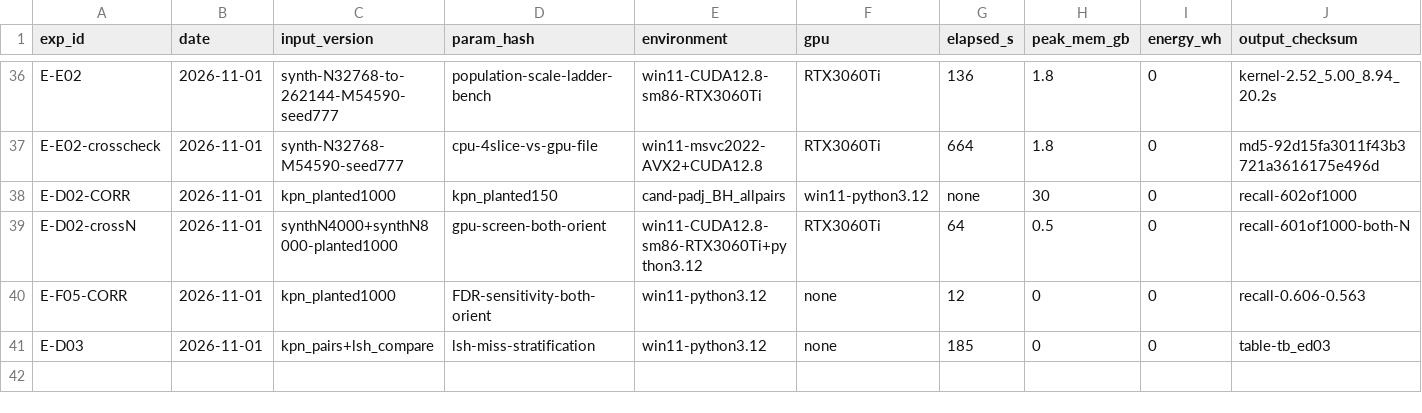
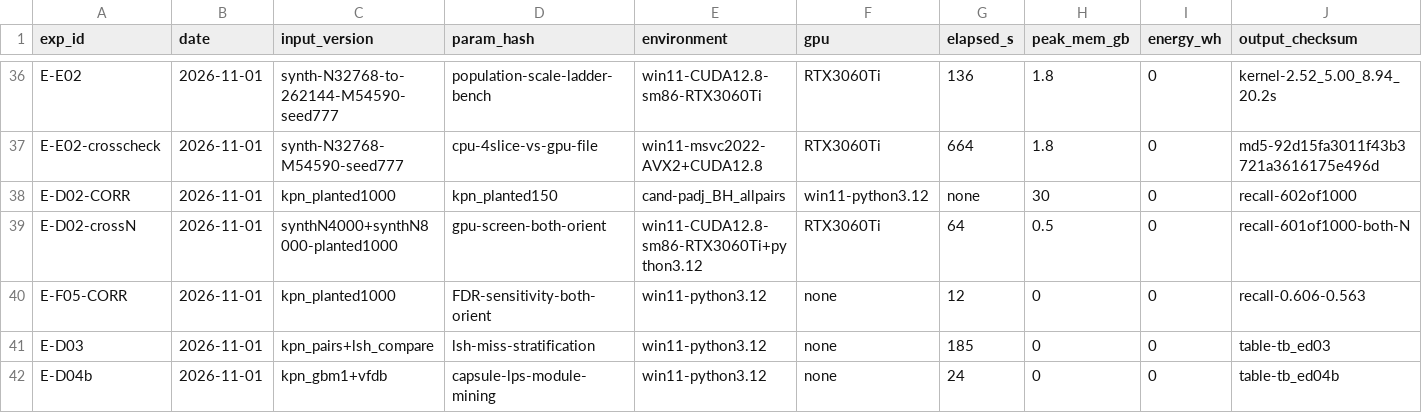
Before and after one commit to hap04210384/20261106-PISCES, a CSV file: results/run_log.csv, drawn as a sheet; only a part is shown, gaps mark what is left out; rows hold the shown columns only; the diff names each change by its address in the sheet, - before the commit and + after, or states it on an @@ line.

```diff
--- a/results/run_log.csv
+++ b/results/run_log.csv
+row 42: E-D04b | 2026-11-01 | kpn_gbm1+vfdb | capsule-lps-module-mining | win11-python3.12 | none | 24 | 0 | 0 | table-tb_ed04b
```
Also changed, not shown: 1 other file.
